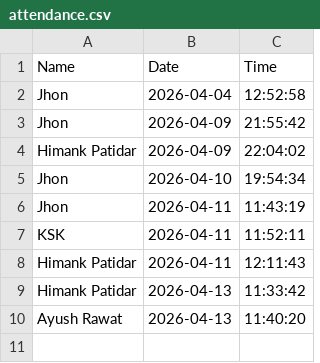
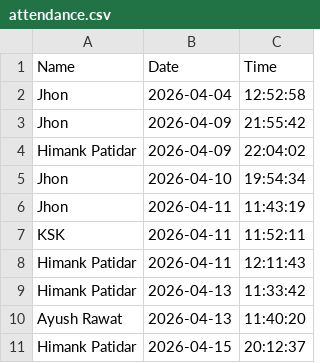
Before and after one commit to HimankPatidar/Final-Year-Project, a CSV file: attendance.csv, drawn as a sheet; the diff names each change by its address in the sheet, - before the commit and + after, or states it on an @@ line.

```diff
--- a/attendance.csv
+++ b/attendance.csv
+row 11: Himank Patidar | 2026-04-15 | 20:12:37
```
Also changed, not shown: 1 other file.
